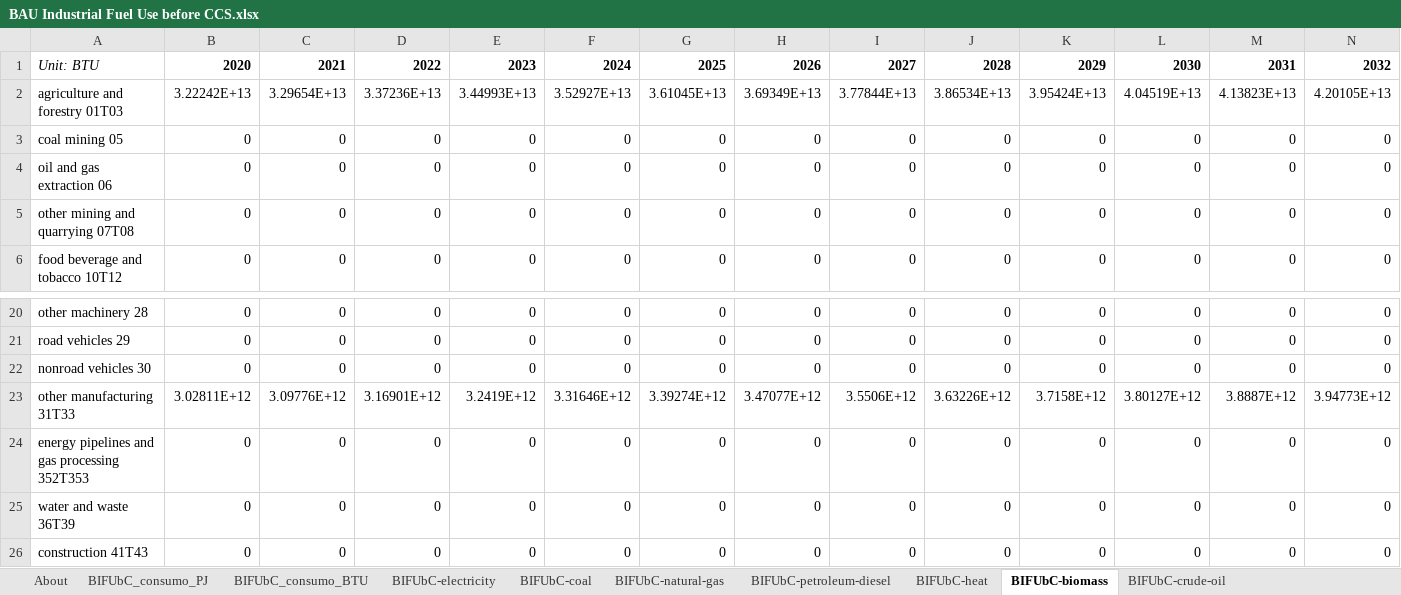
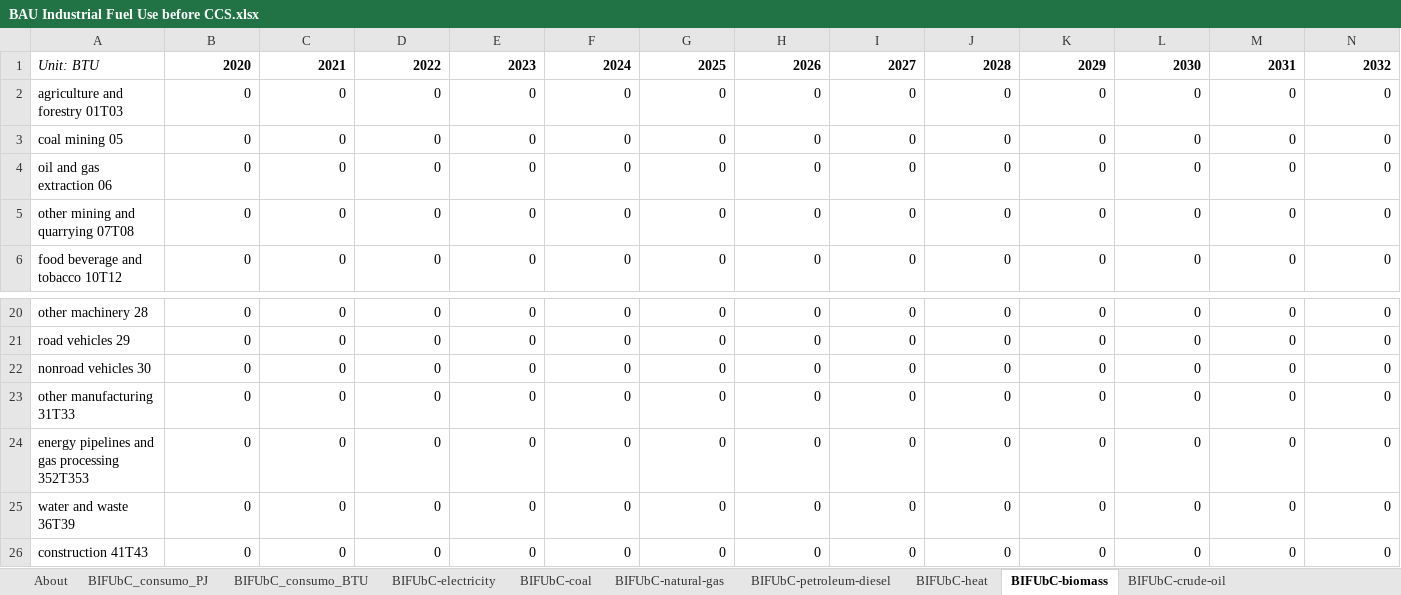
Before and after one commit to EnergyInnovation/eps-mexico, an Excel workbook: InputData/indst/BIFUbC/BAU Industrial Fuel Use before CCS.xlsx, sheet BIFUbC-biomass, drawn as a sheet; only a part is shown, gaps mark what is left out; values as stored, in another font and other column widths than the file's, no borders; removed rows and columns are numbered as before the commit, all else as after; rows hold the shown columns only; the diff names each change by its address in the sheet, - before the commit and + after, or states it on an @@ line.

```diff
--- a/InputData/indst/BIFUbC/BAU Industrial Fuel Use before CCS.xlsx (sheet BIFUbC-biomass)
+++ b/InputData/indst/BIFUbC/BAU Industrial Fuel Use before CCS.xlsx (sheet BIFUbC-biomass)
-row 2: agriculture and forestry 01T03 | 3.22242E+13 | 3.29654E+13 | 3.37236E+13 | 3.44993E+13 | 3.52927E+13 | 3.61045E+13 | 3.69349E+13 | 3.77844E+13 | 3.86534E+13 | 3.95424E+13 | 4.04519E+13 | 4.13823E+13 | 4.20105E+13
+row 2: agriculture and forestry 01T03 | 0 | 0 | 0 | 0 | 0 | 0 | 0 | 0 | 0 | 0 | 0 | 0 | 0
-row 23: other manufacturing 31T33 | 3.02811E+12 | 3.09776E+12 | 3.16901E+12 | 3.2419E+12 | 3.31646E+12 | 3.39274E+12 | 3.47077E+12 | 3.5506E+12 | 3.63226E+12 | 3.7158E+12 | 3.80127E+12 | 3.8887E+12 | 3.94773E+12
+row 23: other manufacturing 31T33 | 0 | 0 | 0 | 0 | 0 | 0 | 0 | 0 | 0 | 0 | 0 | 0 | 0
```
Also changed, not shown: sheet BIFUbC_consumo_PJ, sheet BIFUbC_consumo_BTU, sheet BIFUbC-heavy-or-residual-oil, sheet BIFUbC-petroleum-diesel, sheet BIFUbC-LPG-propane-or-butane, sheet BIFUbC-natural-gas, 4 more sheets, formulas that keep their value, InputData/elec/SYC/Start Year Capacities.xlsx, InputData/land/CSpULApYbP/CO2 Sequestered per Unit Land Area per Year by Pol.xlsx, 38 other files.
